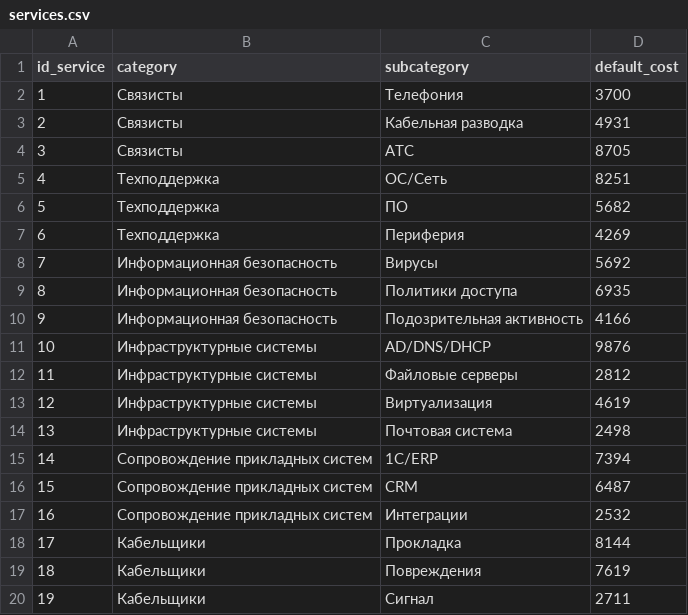
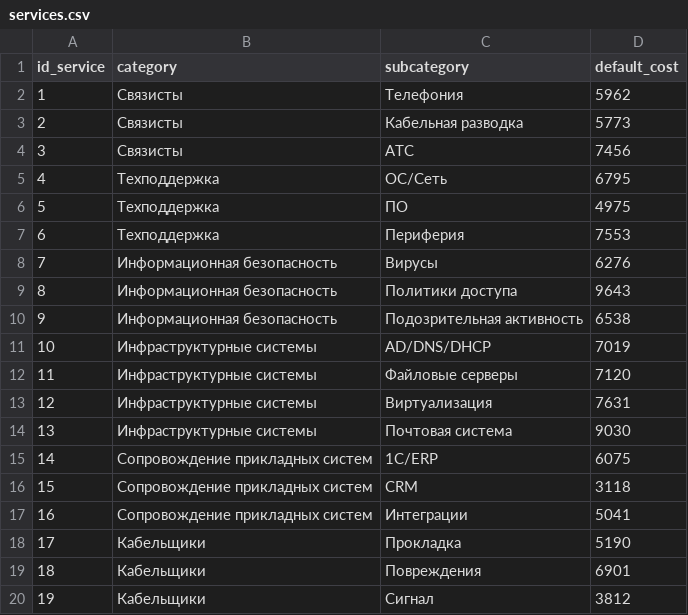
Before and after one commit to Putinka1993/notes, a CSV file: temp2_project/services.csv, drawn as a sheet.

```diff
--- a/temp2_project/services.csv
+++ b/temp2_project/services.csv
@@ -1,20 +1,20 @@
 id_service,category,subcategory,default_cost
-1,Связисты,Телефония,3700
-2,Связисты,Кабельная разводка,4931
-3,Связисты,АТС,8705
-4,Техподдержка,ОС/Сеть,8251
-5,Техподдержка,ПО,5682
-6,Техподдержка,Периферия,4269
-7,Информационная безопасность,Вирусы,5692
-8,Информационная безопасность,Политики доступа,6935
-9,Информационная безопасность,Подозрительная активность,4166
-10,Инфраструктурные системы,AD/DNS/DHCP,9876
-11,Инфраструктурные системы,Файловые серверы,2812
-12,Инфраструктурные системы,Виртуализация,4619
-13,Инфраструктурные системы,Почтовая система,2498
-14,Сопровождение прикладных систем,1С/ERP,7394
-15,Сопровождение прикладных систем,CRM,6487
-16,Сопровождение прикладных систем,Интеграции,2532
-17,Кабельщики,Прокладка,8144
-18,Кабельщики,Повреждения,7619
-19,Кабельщики,Сигнал,2711
+1,Связисты,Телефония,5962
+2,Связисты,Кабельная разводка,5773
+3,Связисты,АТС,7456
+4,Техподдержка,ОС/Сеть,6795
+5,Техподдержка,ПО,4975
+6,Техподдержка,Периферия,7553
+7,Информационная безопасность,Вирусы,6276
+8,Информационная безопасность,Политики доступа,9643
+9,Информационная безопасность,Подозрительная активность,6538
+10,Инфраструктурные системы,AD/DNS/DHCP,7019
+11,Инфраструктурные системы,Файловые серверы,7120
+12,Инфраструктурные системы,Виртуализация,7631
+13,Инфраструктурные системы,Почтовая система,9030
+14,Сопровождение прикладных систем,1С/ERP,6075
+15,Сопровождение прикладных систем,CRM,3118
+16,Сопровождение прикладных систем,Интеграции,5041
+17,Кабельщики,Прокладка,5190
+18,Кабельщики,Повреждения,6901
+19,Кабельщики,Сигнал,3812
```
Also changed, not shown: temp2_project/departments.csv, temp2_project/employees.csv, 3 other files.
